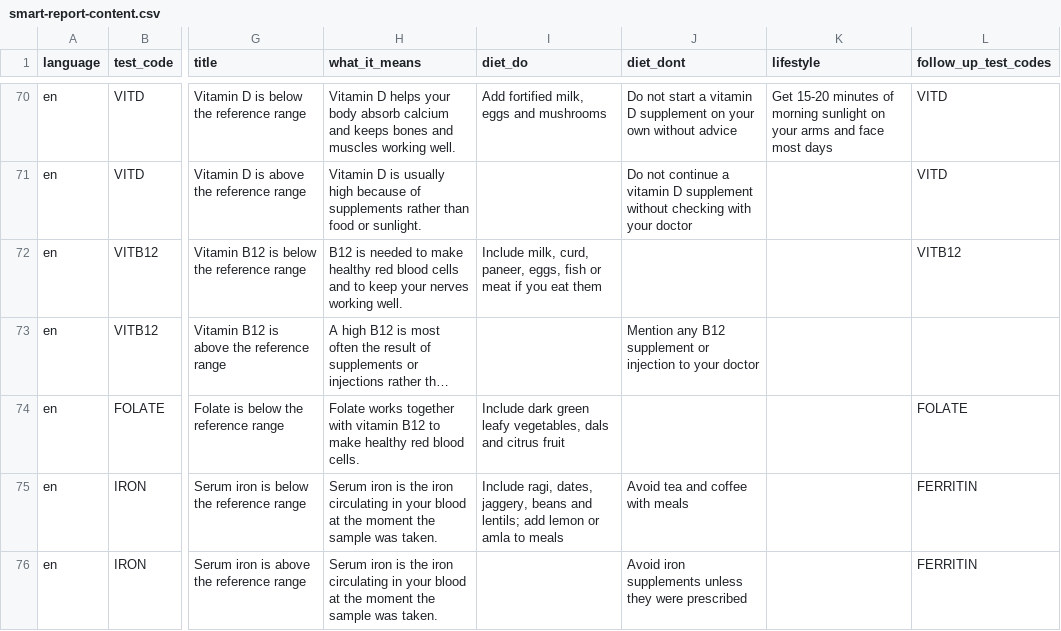
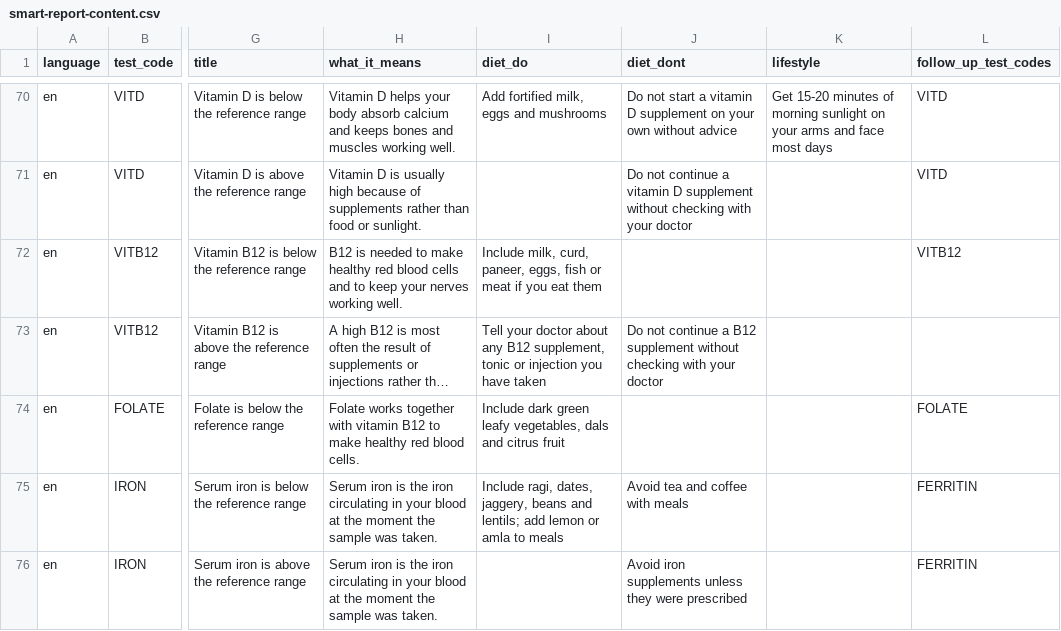
Before and after one commit to sunkenship2025/sobhana-portal, a CSV file: smart-report-content.csv, drawn as a sheet; only a part is shown, gaps mark what is left out; long unchanged cells end in …; the diff names each change by its address in the sheet, - before the commit and + after, or states it on an @@ line.

Commit message:
fix(smart-reports): a dont-line told patients the opposite of what was meant
VITB12 HIGH carried 'Mention any B12 supplement or injection to your doctor' in
diet_dont. Dont-lines render beside a CROSS, so the patient read it as 'do not
mention your B12 supplement to your doctor' — the reverse of the intent, on the
one row where being wrong actually matters.

Moved to diet_do, reworded as 'Tell your doctor about any B12 supplement, tonic or
injection you have taken', and gave the row a real prohibition mirroring VITD
HIGH, which handles the same supplement situation correctly.

The seed linter now rejects any diet_dont that does not read as a prohibition.
Verified by restoring the bad row: 1 problem, named. This class of error is
invisible in the spreadsheet — the column header is the only thing carrying the
meaning — so it needed a machine check rather than another read-through.

Audit notes for the clinician review, deliberately NOT changed here:
  - all 83 rows are severity STANDARD; the field is effectively unused
  - K and NA abnormalities are tier 1 with identical text for both directions and
    no advice, though a critical value still fires the urgent banner
  - PSA and TESTO are male-only tests with no sex gating on the rows
  - TSAT LOW exists but TSAT HIGH does not
  - CRP and ESR share identical wording

```diff
--- a/smart-report-content.csv
+++ b/smart-report-content.csv
-I73 (diet_do): (empty)
+I73 (diet_do): Tell your doctor about any B12 supplement, tonic or injection you have taken
-J73 (diet_dont): Mention any B12 supplement or injection to your doctor
+J73 (diet_dont): Do not continue a B12 supplement without checking with your doctor
```
Also changed, not shown: 1 other file.
